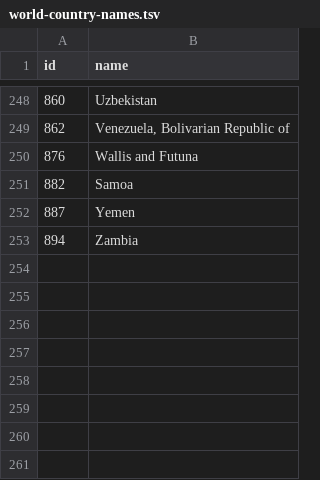
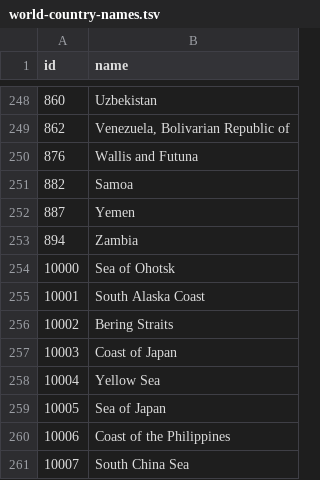
Before and after one commit to javiho/karttapeli1, a TSV file: world-country-names.tsv, drawn as a sheet; only a part is shown, gaps mark what is left out; the diff names each change by its address in the sheet, - before the commit and + after, or states it on an @@ line.

```diff
--- a/world-country-names.tsv
+++ b/world-country-names.tsv
+row 254: 10000 | Sea of Ohotsk
+row 255: 10001 | South Alaska Coast
+row 256: 10002 | Bering Straits
+row 257: 10003 | Coast of Japan
+row 258: 10004 | Yellow Sea
+row 259: 10005 | Sea of Japan
+row 260: 10006 | Coast of the Philippines
+row 261: 10007 | South China Sea
```
Also changed, not shown: 10 other files.
